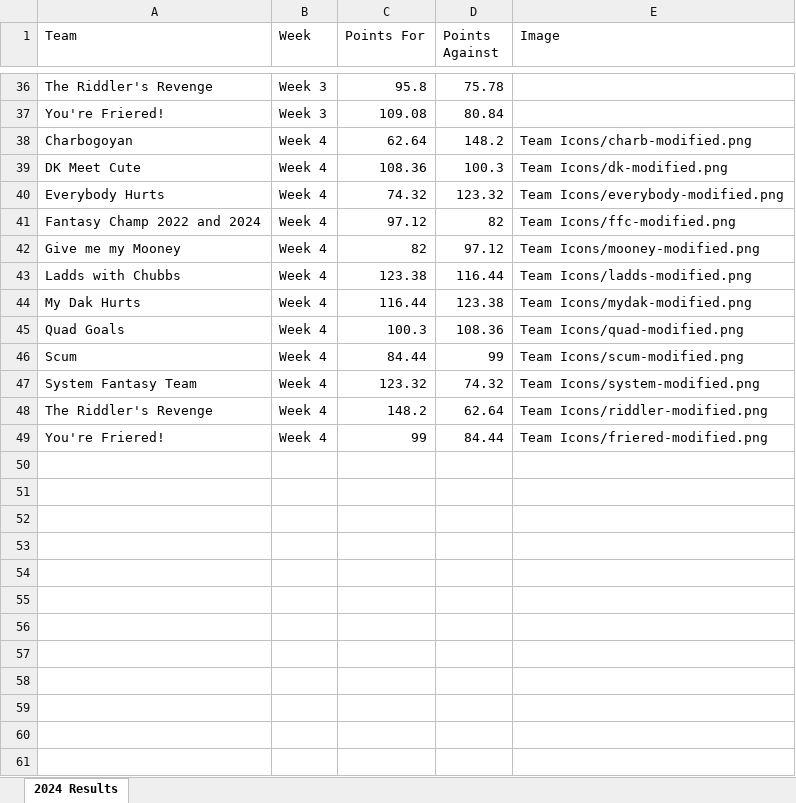
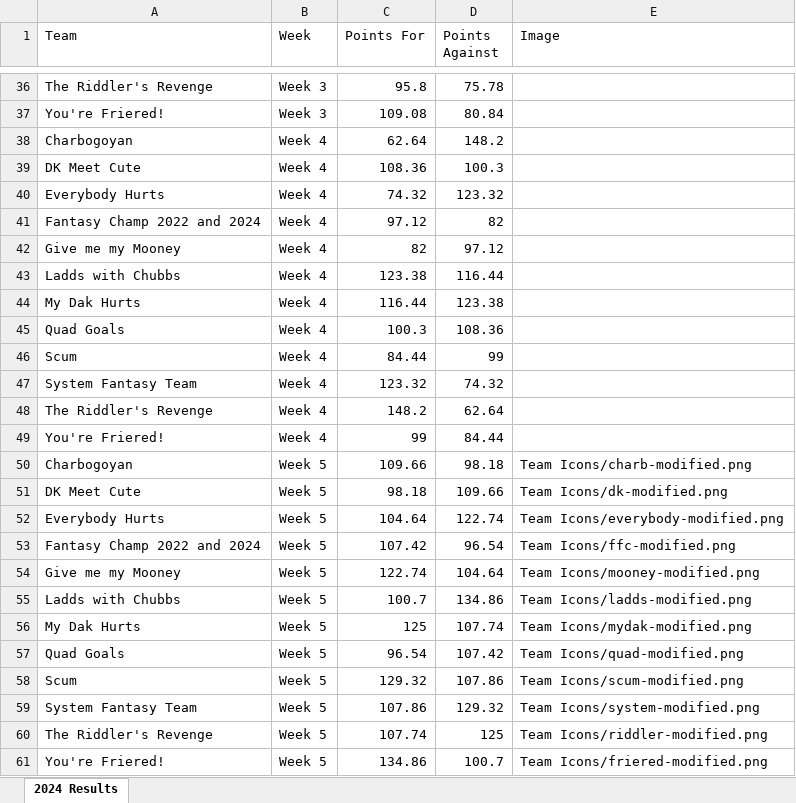
Before and after one commit to edenaxe/FFL-Dash-2024, an Excel workbook: FFL_Data.xlsx, sheet 2024 Results, drawn as a sheet; only a part is shown, gaps mark what is left out; values as stored, in another font and other column widths than the file's, no borders; the diff names each change by its address in the sheet, - before the commit and + after, or states it on an @@ line.

Commit message:
week 5 results

```diff
--- a/FFL_Data.xlsx (sheet 2024 Results)
+++ b/FFL_Data.xlsx (sheet 2024 Results)
-E38 (Image): Team Icons/charb-modified.png
+E38 (Image): (empty)
-E39 (Image): Team Icons/dk-modified.png
+E39 (Image): (empty)
-E40 (Image): Team Icons/everybody-modified.png
+E40 (Image): (empty)
-E41 (Image): Team Icons/ffc-modified.png
+E41 (Image): (empty)
-E42 (Image): Team Icons/mooney-modified.png
+E42 (Image): (empty)
-E43 (Image): Team Icons/ladds-modified.png
+E43 (Image): (empty)
-E44 (Image): Team Icons/mydak-modified.png
+E44 (Image): (empty)
-E45 (Image): Team Icons/quad-modified.png
+E45 (Image): (empty)
-E46 (Image): Team Icons/scum-modified.png
+E46 (Image): (empty)
-E47 (Image): Team Icons/system-modified.png
+E47 (Image): (empty)
-E48 (Image): Team Icons/riddler-modified.png
+E48 (Image): (empty)
-E49 (Image): Team Icons/friered-modified.png
+E49 (Image): (empty)
+row 50: Charbogoyan | Week 5 | 109.66 | 98.18 | Team Icons/charb-modified.png
+row 51: DK Meet Cute | Week 5 | 98.18 | 109.66 | Team Icons/dk-modified.png
+row 52: Everybody Hurts | Week 5 | 104.64 | 122.74 | Team Icons/everybody-modified.png
+row 53: Fantasy Champ 2022 and 2024 | Week 5 | 107.42 | 96.54 | Team Icons/ffc-modified.png
+row 54: Give me my Mooney | Week 5 | 122.74 | 104.64 | Team Icons/mooney-modified.png
+row 55: Ladds with Chubbs | Week 5 | 100.7 | 134.86 | Team Icons/ladds-modified.png
+row 56: My Dak Hurts | Week 5 | 125 | 107.74 | Team Icons/mydak-modified.png
+row 57: Quad Goals | Week 5 | 96.54 | 107.42 | Team Icons/quad-modified.png
+row 58: Scum | Week 5 | 129.32 | 107.86 | Team Icons/scum-modified.png
+row 59: System Fantasy Team | Week 5 | 107.86 | 129.32 | Team Icons/system-modified.png
+row 60: The Riddler's Revenge | Week 5 | 107.74 | 125 | Team Icons/riddler-modified.png
+row 61: You're Friered! | Week 5 | 134.86 | 100.7 | Team Icons/friered-modified.png
```
